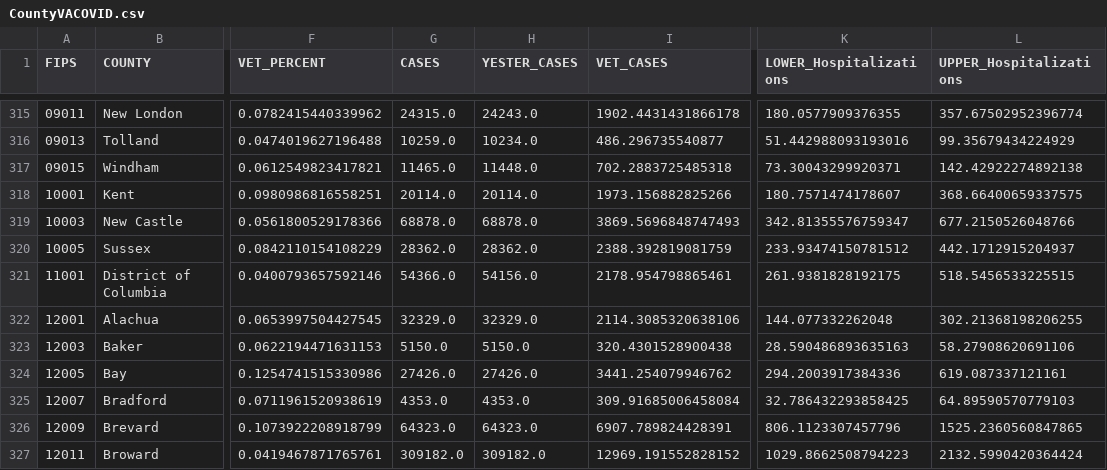
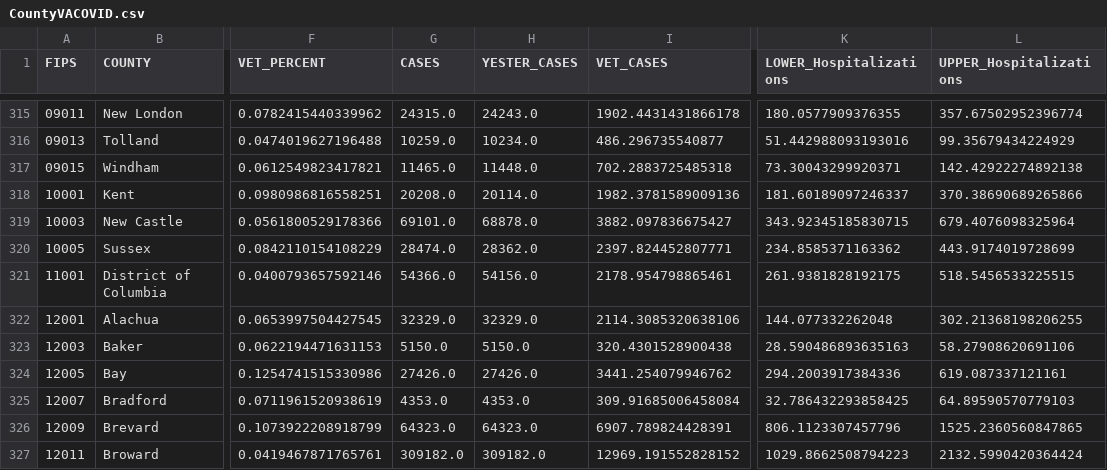
Before and after one commit to Codingfrfun/Covid-automation, a CSV file: CountyVACOVID.csv, drawn as a sheet; only a part is shown, gaps mark what is left out; the diff names each change by its address in the sheet, - before the commit and + after, or states it on an @@ line.

```diff
--- a/CountyVACOVID.csv
+++ b/CountyVACOVID.csv
-G318 (CASES): 20114.0
+G318 (CASES): 20208.0
-I318 (VET_CASES): 1973.156882825266
+I318 (VET_CASES): 1982.3781589009136
-K318 (LOWER_Hospitalizations): 180.7571474178607
+K318 (LOWER_Hospitalizations): 181.60189097246337
-L318 (UPPER_Hospitalizations): 368.66400659337575
+L318 (UPPER_Hospitalizations): 370.38690689265866
-G319 (CASES): 68878.0
+G319 (CASES): 69101.0
-I319 (VET_CASES): 3869.5696848747493
+I319 (VET_CASES): 3882.097836675427
-K319 (LOWER_Hospitalizations): 342.81355576759347
+K319 (LOWER_Hospitalizations): 343.92345185830715
-L319 (UPPER_Hospitalizations): 677.2150526048766
+L319 (UPPER_Hospitalizations): 679.4076098325964
-G320 (CASES): 28362.0
+G320 (CASES): 28474.0
-I320 (VET_CASES): 2388.392819081759
+I320 (VET_CASES): 2397.824452807771
-K320 (LOWER_Hospitalizations): 233.93474150781512
+K320 (LOWER_Hospitalizations): 234.8585371163362
-L320 (UPPER_Hospitalizations): 442.1712915204937
+L320 (UPPER_Hospitalizations): 443.9174019728699
```
Also changed, not shown: CCTVAChart2.csv, VAChart.csv.
